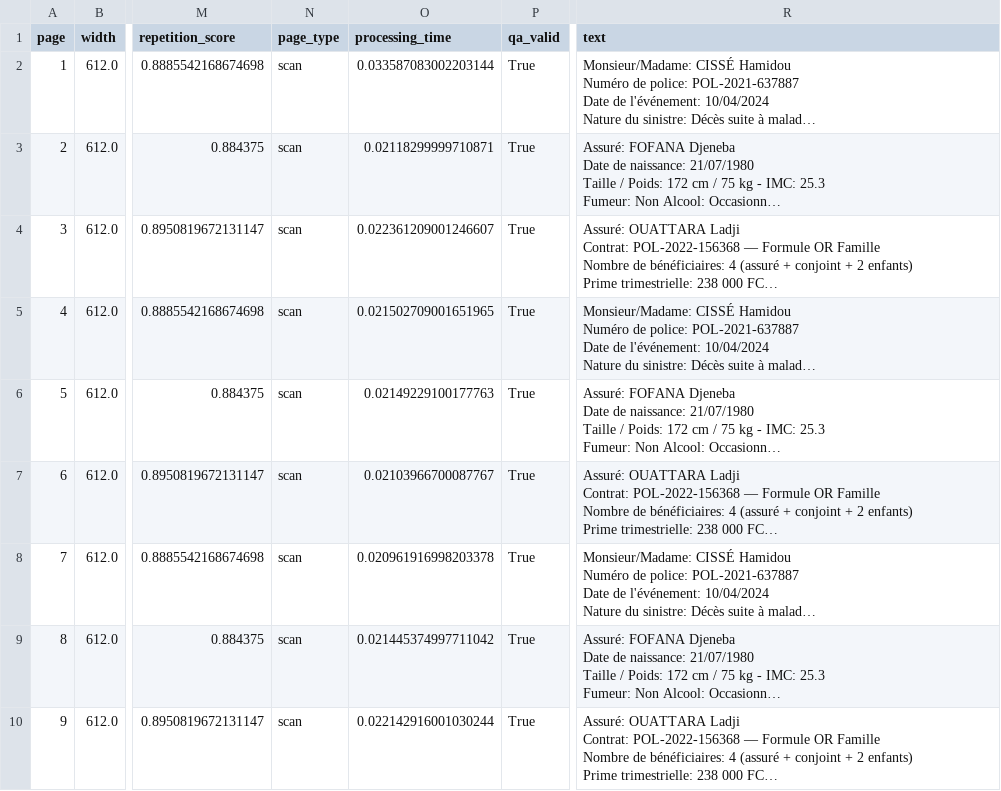
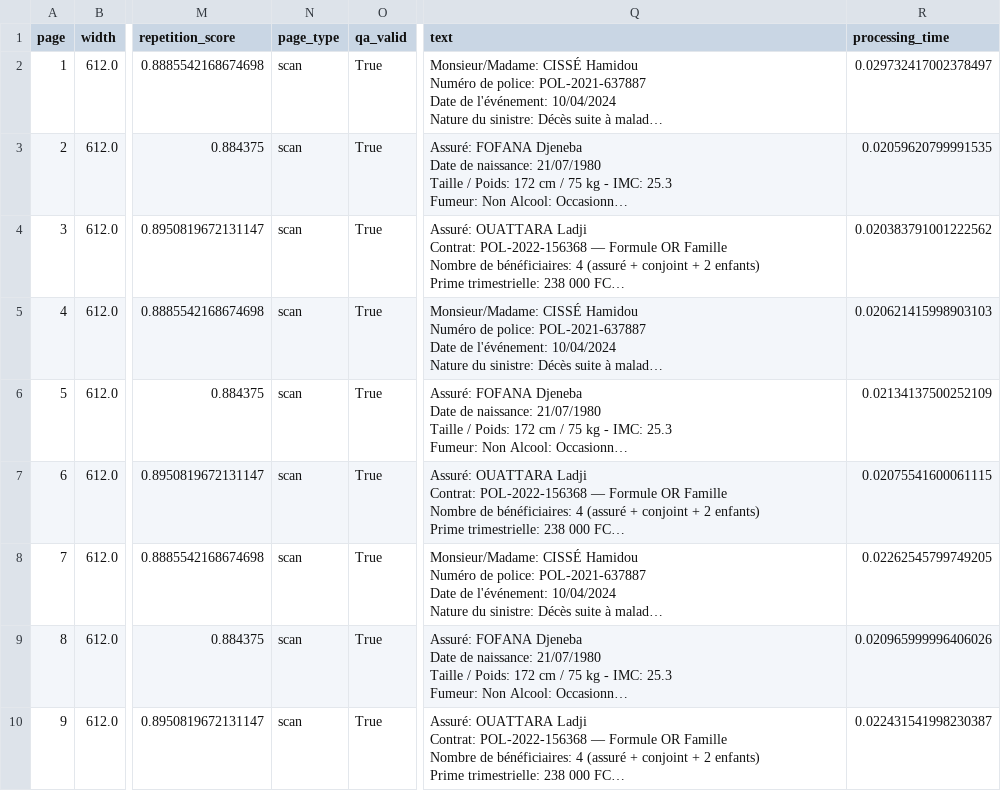
Before and after one commit to samakeconsulting/pdf_pipeline, a CSV file: output.csv, drawn as a sheet; only a part is shown, gaps mark what is left out; long unchanged cells end in …; removed rows and columns are numbered as before the commit, all else as after; the diff names each change by its address in the sheet, - before the commit and + after, or states it on an @@ line.

Commit message:
Add output CSV generated by pipeline

```diff
--- a/output.csv
+++ b/output.csv
-column O (processing_time), rows 2-10: 0.033587083002203144 | 0.02118299999710871 | 0.022361209001246607 | 0.021502709001651965 | 0.02149229100177763 | 0.02103966700087767 | 0.020961916998203378 | 0.021445374997711042 | 0.022142916001030244
+column R (processing_time), rows 2-10: 0.029732417002378497 | 0.02059620799991535 | 0.020383791001222562 | 0.020621415998903103 | 0.02134137500252109 | 0.02075541600061115 | 0.02262545799749205 | 0.020965999996406026 | 0.022431541998230387
```
